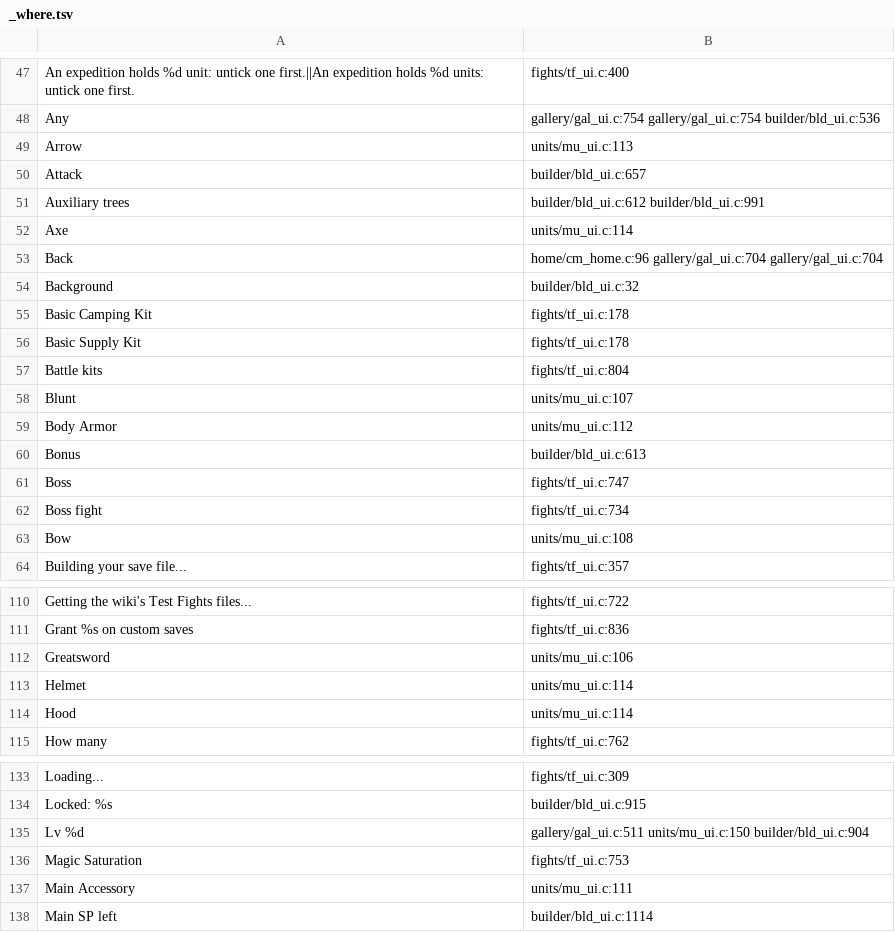
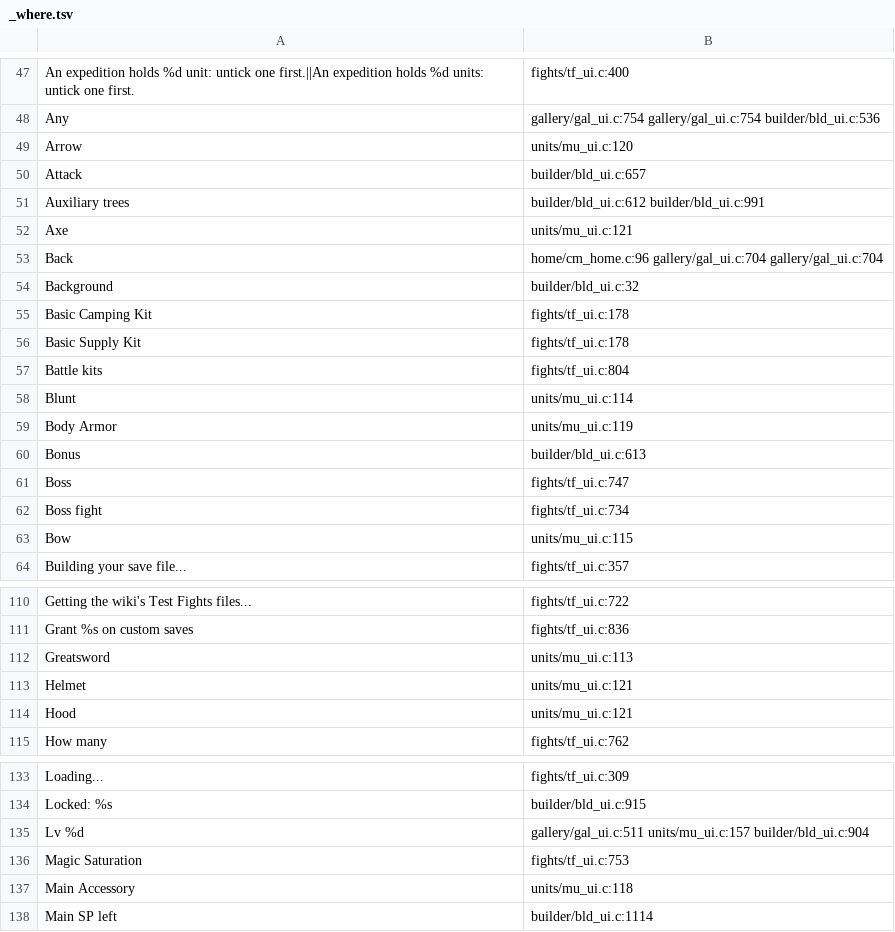
Before and after one commit to AmfiLogos/ds_custommodes, a TSV file: lang/_where.tsv, drawn as a sheet; only a part is shown, gaps mark what is left out; the diff covers the shown part only.

Commit message:
uxpass Units Laboratory JA: CJK text never below 14 pt at design size (boxes grow); Japanese wording

```diff
--- a/lang/_where.tsv
+++ b/lang/_where.tsv
@@ -48,6 +48,6 @@
 "Any"	gallery/gal_ui.c:754 gallery/gal_ui.c:754 builder/bld_ui.c:536
-"Arrow"	units/mu_ui.c:113
+"Arrow"	units/mu_ui.c:120
 "Attack"	builder/bld_ui.c:657
 "Auxiliary trees"	builder/bld_ui.c:612 builder/bld_ui.c:991
-"Axe"	units/mu_ui.c:114
+"Axe"	units/mu_ui.c:121
 "Back"	home/cm_home.c:96 gallery/gal_ui.c:704 gallery/gal_ui.c:704
@@ -57,4 +57,4 @@
 "Battle kits"	fights/tf_ui.c:804
-"Blunt"	units/mu_ui.c:107
-"Body Armor"	units/mu_ui.c:112
+"Blunt"	units/mu_ui.c:114
+"Body Armor"	units/mu_ui.c:119
 "Bonus"	builder/bld_ui.c:613
@@ -62,3 +62,3 @@
 "Boss fight"	fights/tf_ui.c:734
-"Bow"	units/mu_ui.c:108
+"Bow"	units/mu_ui.c:115
 "Building your save file..."	fights/tf_ui.c:357
@@ -111,5 +111,5 @@
 "Grant %s on custom saves"	fights/tf_ui.c:836
-"Greatsword"	units/mu_ui.c:106
-"Helmet"	units/mu_ui.c:114
-"Hood"	units/mu_ui.c:114
+"Greatsword"	units/mu_ui.c:113
+"Helmet"	units/mu_ui.c:121
+"Hood"	units/mu_ui.c:121
 "How many"	fights/tf_ui.c:762
@@ -134,5 +134,5 @@
 "Locked: %s"	builder/bld_ui.c:915
-"Lv %d"	gallery/gal_ui.c:511 units/mu_ui.c:150 builder/bld_ui.c:904
+"Lv %d"	gallery/gal_ui.c:511 units/mu_ui.c:157 builder/bld_ui.c:904
 "Magic Saturation"	fights/tf_ui.c:753
-"Main Accessory"	units/mu_ui.c:111
+"Main Accessory"	units/mu_ui.c:118
 "Main SP left"	builder/bld_ui.c:1114
```
Also changed, not shown: 10 edited cells elsewhere in this file, 3 other files.
